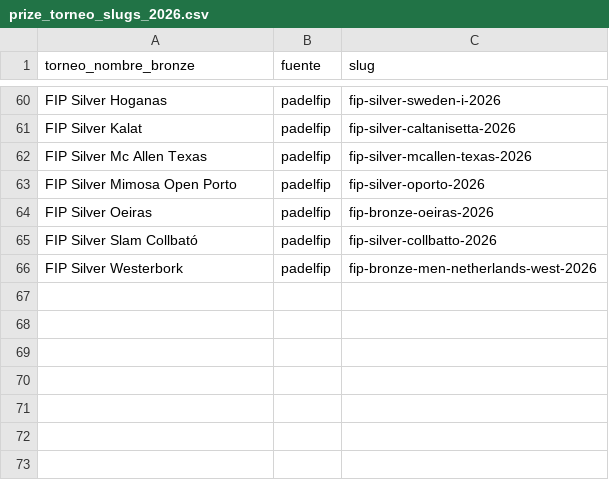
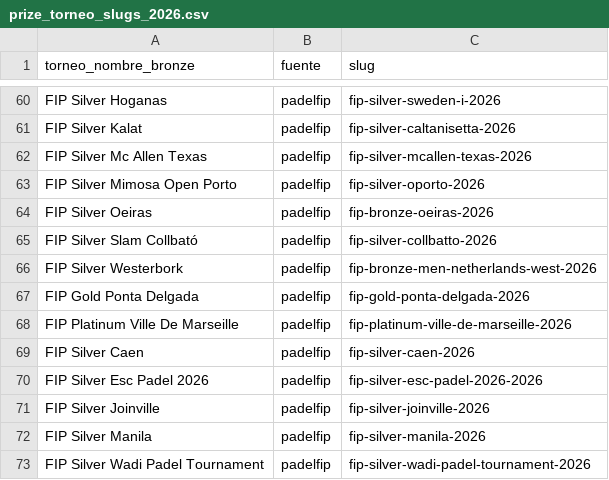
Before and after one commit to pabmetrics/padel_db, a CSV file: data/manual/prize_torneo_slugs_2026.csv, drawn as a sheet; only a part is shown, gaps mark what is left out; the diff names each change by its address in the sheet, - before the commit and + after, or states it on an @@ line.

```diff
--- a/data/manual/prize_torneo_slugs_2026.csv
+++ b/data/manual/prize_torneo_slugs_2026.csv
+row 67: FIP Gold Ponta Delgada | padelfip | fip-gold-ponta-delgada-2026
+row 68: FIP Platinum Ville De Marseille | padelfip | fip-platinum-ville-de-marseille-2026
+row 69: FIP Silver Caen | padelfip | fip-silver-caen-2026
+row 70: FIP Silver Esc Padel 2026 | padelfip | fip-silver-esc-padel-2026-2026
+row 71: FIP Silver Joinville | padelfip | fip-silver-joinville-2026
+row 72: FIP Silver Manila | padelfip | fip-silver-manila-2026
+row 73: FIP Silver Wadi Padel Tournament | padelfip | fip-silver-wadi-padel-tournament-2026
```
Also changed, not shown: 15 other files.
